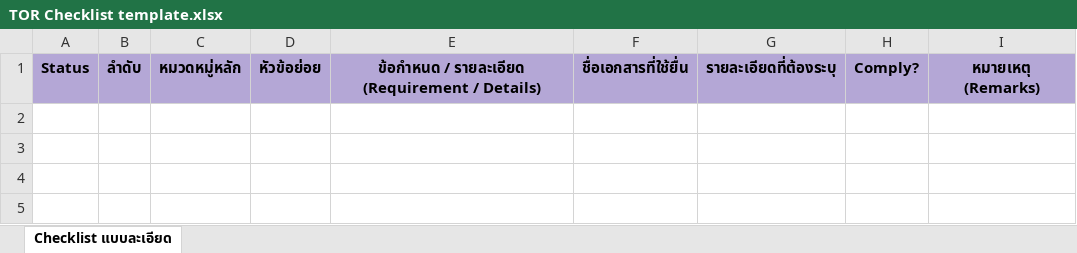
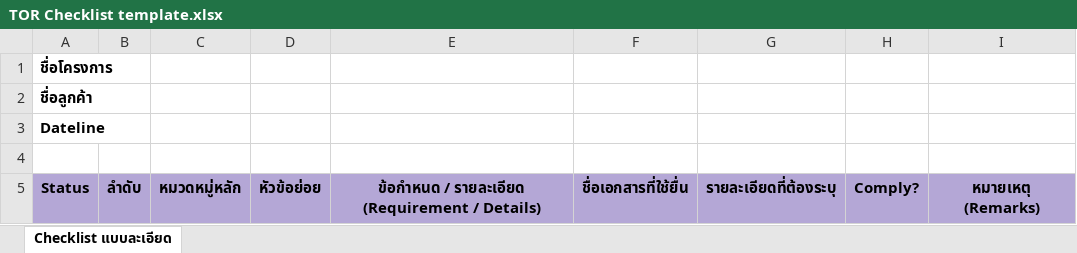
Before and after one commit to wongsakornj-realsmart/tor-checklist-demo, an Excel workbook: OutputTORChecklist/TOR Checklist template.xlsx, sheet Checklist แบบละเอียด, drawn as a sheet; values as stored, in another font and other column widths than the file's, no borders; the diff names each change by its address in the sheet, - before the commit and + after, or states it on an @@ line.

Commit message:
feat: implement RAG Knowledge Base + AI Critic Self-Correction + new Excel template structure (Metadata Row 1-3, Data Row 6+)

```diff
--- a/OutputTORChecklist/TOR Checklist template.xlsx (sheet Checklist แบบละเอียด)
+++ b/OutputTORChecklist/TOR Checklist template.xlsx (sheet Checklist แบบละเอียด)
+row 1: ชื่อโครงการ
+row 2: ชื่อลูกค้า
+row 3: Dateline
+row 4: (empty)
```
Also changed, not shown: 7 other files.
